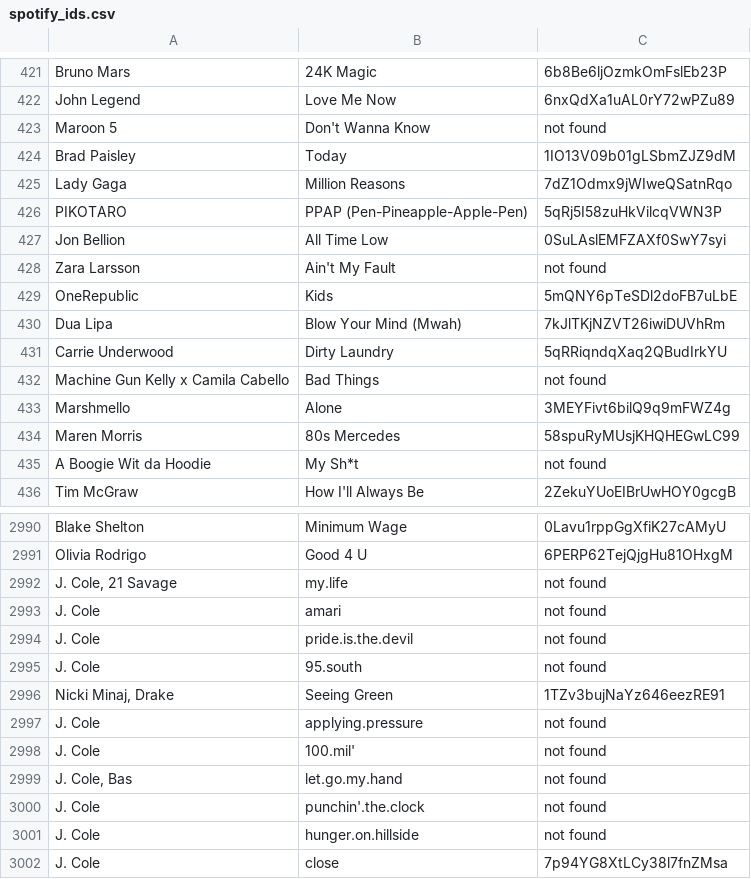
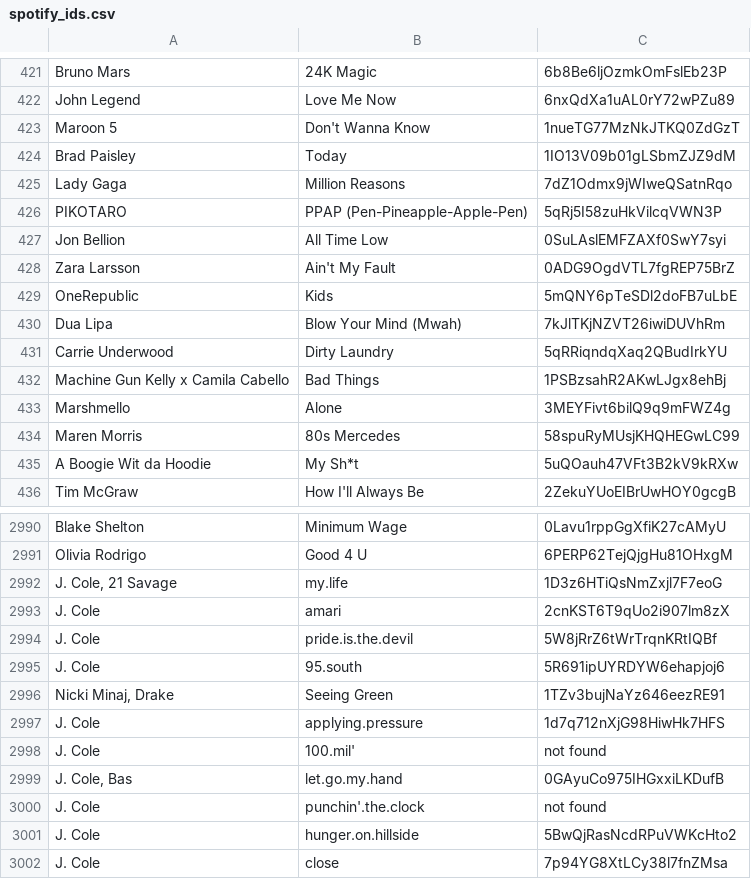
Before and after one commit to lakemp2345/Project-1, a CSV file: Data/spotify_ids.csv, drawn as a sheet; only a part is shown, gaps mark what is left out; the diff covers the shown part only.

```diff
--- a/Data/spotify_ids.csv
+++ b/Data/spotify_ids.csv
@@ -422,3 +422,3 @@ Bruno Mars,24K Magic,6b8Be6ljOzmkOmFslEb23P
 John Legend,Love Me Now,6nxQdXa1uAL0rY72wPZu89
-Maroon 5,Don't Wanna Know,not found
+Maroon 5,Don't Wanna Know,1nueTG77MzNkJTKQ0ZdGzT
 Brad Paisley,Today,1IO13V09b01gLSbmZJZ9dM
@@ -427,3 +427,3 @@ PIKOTARO,PPAP (Pen-Pineapple-Apple-Pen),5qRj5I58zuHkVilcqVWN3P
 Jon Bellion,All Time Low,0SuLAslEMFZAXf0SwY7syi
-Zara Larsson,Ain't My Fault,not found
+Zara Larsson,Ain't My Fault,0ADG9OgdVTL7fgREP75BrZ
 OneRepublic,Kids,5mQNY6pTeSDl2doFB7uLbE
@@ -431,6 +431,6 @@ Dua Lipa,Blow Your Mind (Mwah),7kJlTKjNZVT26iwiDUVhRm
 Carrie Underwood,Dirty Laundry,5qRRiqndqXaq2QBudIrkYU
-Machine Gun Kelly x Camila Cabello,Bad Things,not found
+Machine Gun Kelly x Camila Cabello,Bad Things,1PSBzsahR2AKwLJgx8ehBj
 Marshmello,Alone,3MEYFivt6bilQ9q9mFWZ4g
 Maren Morris,80s Mercedes,58spuRyMUsjKHQHEGwLC99
-A Boogie Wit da Hoodie,My Sh*t,not found
+A Boogie Wit da Hoodie,My Sh*t,5uQOauh47VFt3B2kV9kRXw
 Tim McGraw,How I'll Always Be,2ZekuYUoEIBrUwHOY0gcgB
@@ -2991,12 +2991,12 @@ Blake Shelton,Minimum Wage,0Lavu1rppGgXfiK27cAMyU
 Olivia Rodrigo,Good 4 U,6PERP62TejQjgHu81OHxgM
-"J. Cole, 21 Savage",my.life,not found
-J. Cole,amari,not found
-J. Cole,pride.is.the.devil,not found
-J. Cole,95.south,not found
+"J. Cole, 21 Savage",my.life,1D3z6HTiQsNmZxjl7F7eoG
+J. Cole,amari,2cnKST6T9qUo2i907lm8zX
+J. Cole,pride.is.the.devil,5W8jRrZ6tWrTrqnKRtIQBf
+J. Cole,95.south,5R691ipUYRDYW6ehapjoj6
 "Nicki Minaj, Drake",Seeing Green,1TZv3bujNaYz646eezRE91
-J. Cole,applying.pressure,not found
+J. Cole,applying.pressure,1d7q712nXjG98HiwHk7HFS
 J. Cole,100.mil',not found
-"J. Cole, Bas",let.go.my.hand,not found
+"J. Cole, Bas",let.go.my.hand,0GAyuCo975IHGxxiLKDufB
 J. Cole,punchin'.the.clock,not found
-J. Cole,hunger.on.hillside,not found
+J. Cole,hunger.on.hillside,5BwQjRasNcdRPuVWKcHto2
 J. Cole,close,7p94YG8XtLCy38l7fnZMsa
```
Also changed, not shown: 143 edited cells elsewhere in this file, 1 other file.
